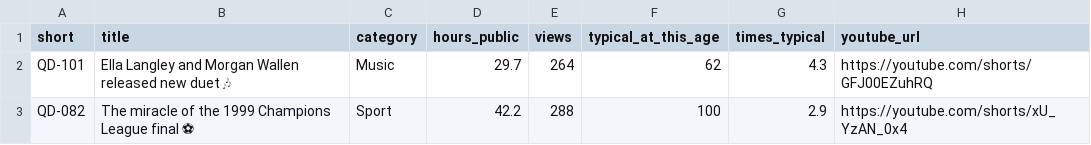
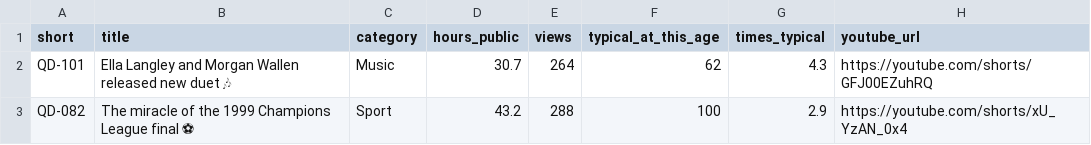
Before and after one commit to quickplay-studio/quickplay-autopilot, a CSV file: analytics/breakouts.csv, drawn as a sheet.

```diff
--- a/analytics/breakouts.csv
+++ b/analytics/breakouts.csv
@@ -1,3 +1,3 @@
 short,title,category,hours_public,views,typical_at_this_age,times_typical,youtube_url
-QD-101,Ella Langley and Morgan Wallen released new duet 🎶,Music,29.7,264,62,4.3,https://youtube.com/shorts/GFJ00EZuhRQ
-QD-082,The miracle of the 1999 Champions League final ⚽,Sport,42.2,288,100,2.9,https://youtube.com/shorts/xU_YzAN_0x4
+QD-101,Ella Langley and Morgan Wallen released new duet 🎶,Music,30.7,264,62,4.3,https://youtube.com/shorts/GFJ00EZuhRQ
+QD-082,The miracle of the 1999 Champions League final ⚽,Sport,43.2,288,100,2.9,https://youtube.com/shorts/xU_YzAN_0x4
```
Also changed, not shown: analytics/daily.csv, analytics/hourly.csv, 14 other files.
